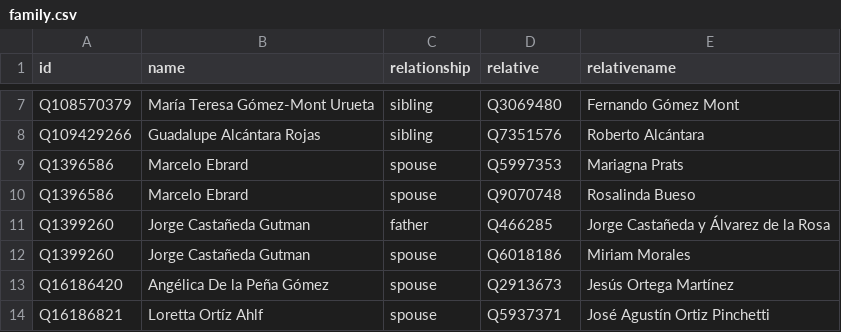
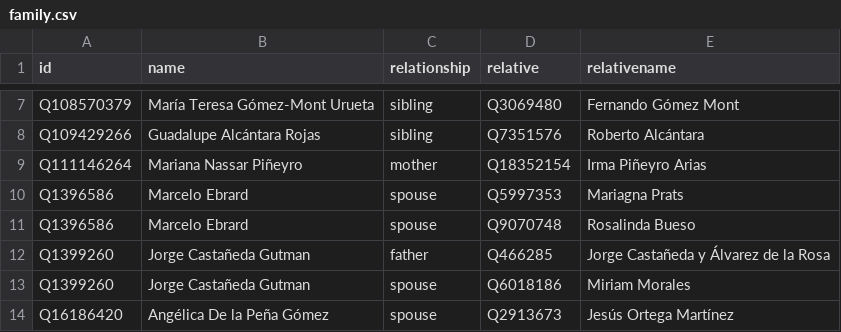
Before and after one commit to every-politician-scrapers/mexico-ministers, a CSV file: html/family.csv, drawn as a sheet; only a part is shown, gaps mark what is left out; the shorter side is filled out with more unchanged rows; the diff names each change by its address in the sheet, - before the commit and + after, or states it on an @@ line.

```diff
--- a/html/family.csv
+++ b/html/family.csv
+row 9: Q111146264 | Mariana Nassar Piñeyro | mother | Q18352154 | Irma Piñeyro Arias
```
Also changed, not shown: 1 other file.
